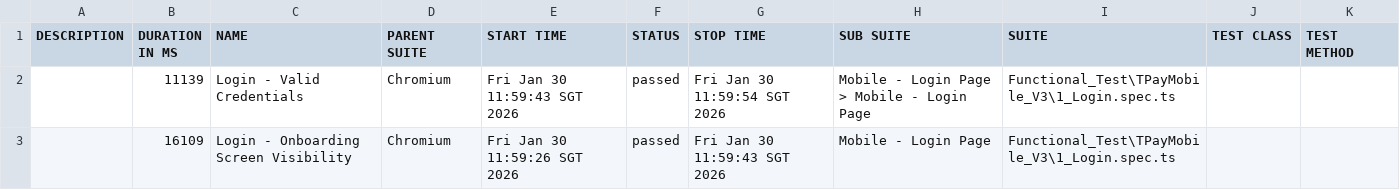
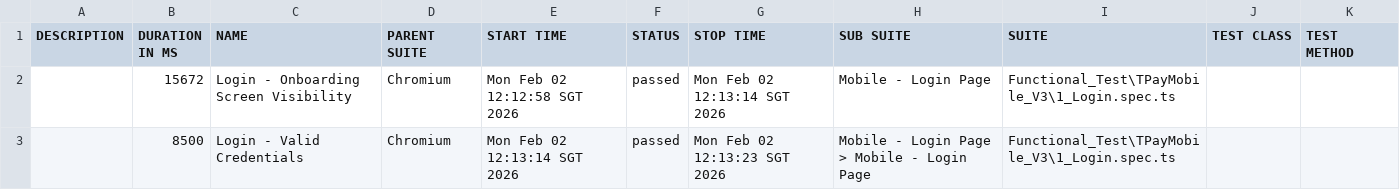
Before and after one commit to jmendozaqa24/TraxionPay-V3, a CSV file: data/suites.csv, drawn as a sheet.

```diff
--- a/data/suites.csv
+++ b/data/suites.csv
@@ -1,3 +1,3 @@
 "DESCRIPTION","DURATION IN MS","NAME","PARENT SUITE","START TIME","STATUS","STOP TIME","SUB SUITE","SUITE","TEST CLASS","TEST METHOD"
-"","11139","Login - Valid Credentials","Chromium","Fri Jan 30 11:59:43 SGT 2026","passed","Fri Jan 30 11:59:54 SGT 2026","Mobile - Login Page > Mobile - Login Page","Functional_Test\TPayMobile_V3\1_Login.spec.ts","",""
-"","16109","Login - Onboarding Screen Visibility","Chromium","Fri Jan 30 11:59:26 SGT 2026","passed","Fri Jan 30 11:59:43 SGT 2026","Mobile - Login Page","Functional_Test\TPayMobile_V3\1_Login.spec.ts","",""
+"","15672","Login - Onboarding Screen Visibility","Chromium","Mon Feb 02 12:12:58 SGT 2026","passed","Mon Feb 02 12:13:14 SGT 2026","Mobile - Login Page","Functional_Test\TPayMobile_V3\1_Login.spec.ts","",""
+"","8500","Login - Valid Credentials","Chromium","Mon Feb 02 12:13:14 SGT 2026","passed","Mon Feb 02 12:13:23 SGT 2026","Mobile - Login Page > Mobile - Login Page","Functional_Test\TPayMobile_V3\1_Login.spec.ts","",""
```
Also changed, not shown: 18 other files.
